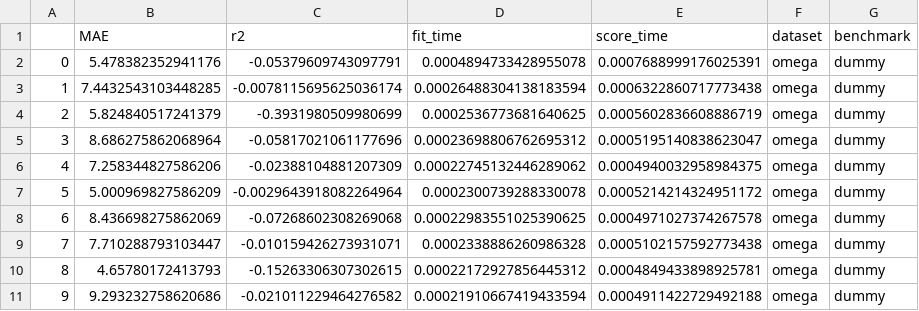
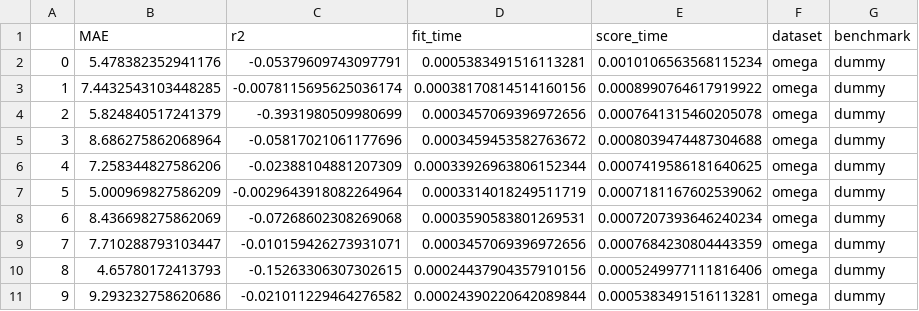
Before and after one commit to kchardon/brain-age-benchmark-paper, a CSV file: results/benchmark-dummy_dataset-omega.csv, drawn as a sheet.

Commit message:
dummy benchmark

```diff
--- a/results/benchmark-dummy_dataset-omega.csv
+++ b/results/benchmark-dummy_dataset-omega.csv
@@ -1,11 +1,11 @@
 ,MAE,r2,fit_time,score_time,dataset,benchmark
-0,5.478382352941176,-0.05379609743097791,0.0004894733428955078,0.0007688999176025391,omega,dummy
-1,7.4432543103448285,-0.0078115695625036174,0.00026488304138183594,0.0006322860717773438,omega,dummy
-2,5.824840517241379,-0.3931980509980699,0.0002536773681640625,0.0005602836608886719,omega,dummy
-3,8.686275862068964,-0.05817021061177696,0.00023698806762695312,0.0005195140838623047,omega,dummy
-4,7.258344827586206,-0.02388104881207309,0.00022745132446289062,0.0004940032958984375,omega,dummy
-5,5.000969827586209,-0.0029643918082264964,0.0002300739288330078,0.0005214214324951172,omega,dummy
-6,8.436698275862069,-0.07268602308269068,0.00022983551025390625,0.0004971027374267578,omega,dummy
-7,7.710288793103447,-0.010159426273931071,0.0002338886260986328,0.0005102157592773438,omega,dummy
-8,4.65780172413793,-0.15263306307302615,0.00022172927856445312,0.0004849433898925781,omega,dummy
-9,9.293232758620686,-0.021011229464276582,0.00021910667419433594,0.0004911422729492188,omega,dummy
+0,5.478382352941176,-0.05379609743097791,0.0005383491516113281,0.0010106563568115234,omega,dummy
+1,7.4432543103448285,-0.0078115695625036174,0.00038170814514160156,0.0008990764617919922,omega,dummy
+2,5.824840517241379,-0.3931980509980699,0.0003457069396972656,0.0007641315460205078,omega,dummy
+3,8.686275862068964,-0.05817021061177696,0.0003459453582763672,0.0008039474487304688,omega,dummy
+4,7.258344827586206,-0.02388104881207309,0.00033926963806152344,0.0007419586181640625,omega,dummy
+5,5.000969827586209,-0.0029643918082264964,0.0003314018249511719,0.0007181167602539062,omega,dummy
+6,8.436698275862069,-0.07268602308269068,0.0003590583801269531,0.0007207393646240234,omega,dummy
+7,7.710288793103447,-0.010159426273931071,0.0003457069396972656,0.0007684230804443359,omega,dummy
+8,4.65780172413793,-0.15263306307302615,0.00024437904357910156,0.0005249977111816406,omega,dummy
+9,9.293232758620686,-0.021011229464276582,0.00024390220642089844,0.0005383491516113281,omega,dummy
```
